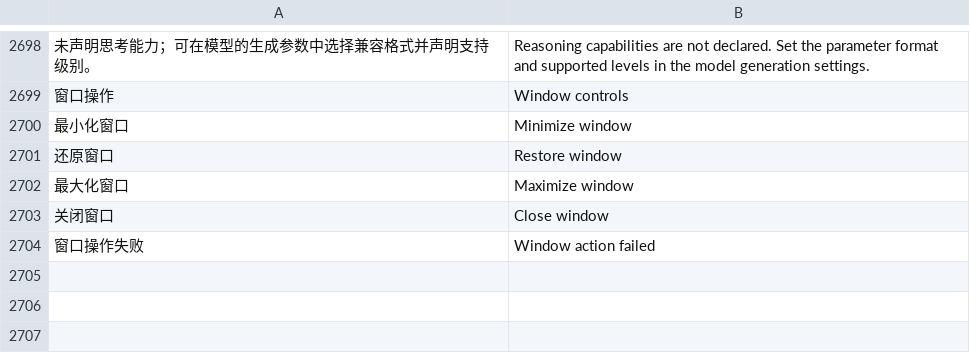
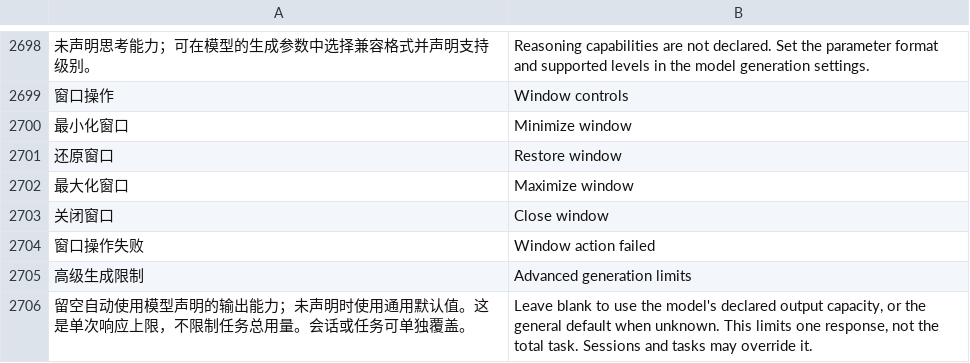
Before and after one commit to Kzkz233/echo-agent, a TSV file: scripts/ui-translations.tsv, drawn as a sheet; only a part is shown, gaps mark what is left out; the diff names each change by its address in the sheet, - before the commit and + after, or states it on an @@ line.

Commit message:
fix: select model output capacity automatically by default

```diff
--- a/scripts/ui-translations.tsv
+++ b/scripts/ui-translations.tsv
+row 2705: 高级生成限制 | Advanced generation limits
+row 2706: 留空自动使用模型声明的输出能力；未声明时使用通用默认值。这是单次响应上限，不限制任务总用量。会话或任务可单独覆盖。 | Leave blank to use the model's declared output capacity, or the general default when unknown. This limits one response, not the total task. Sessions and tasks may override it.
```
Also changed, not shown: 20 other files.
